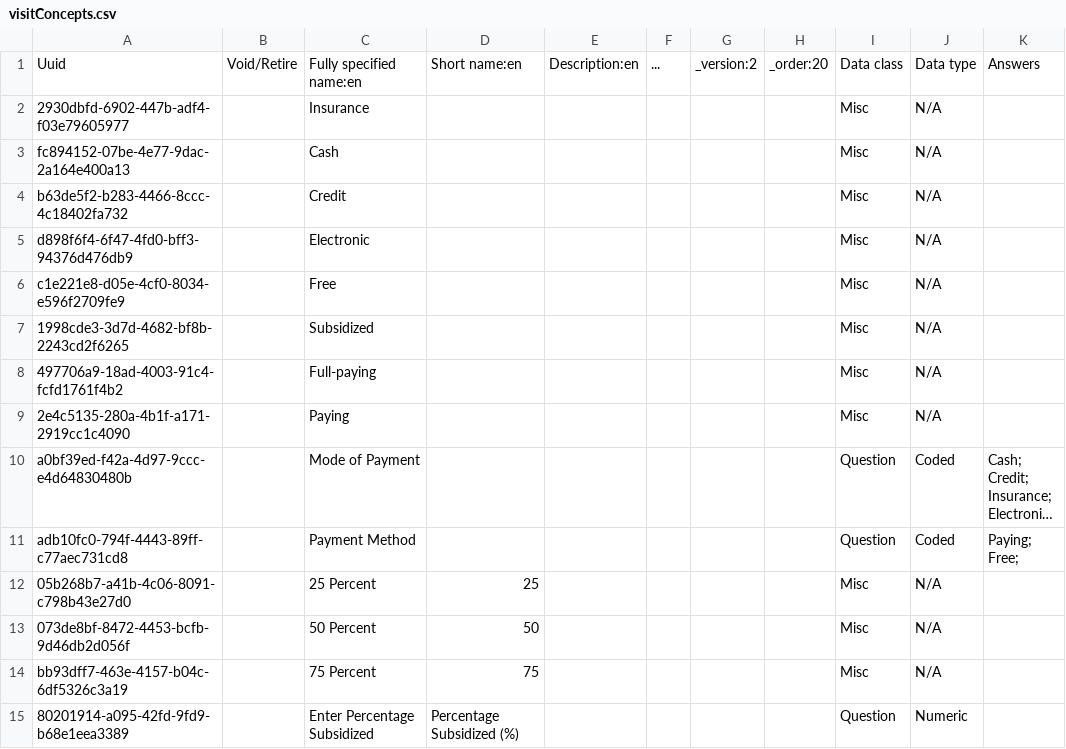
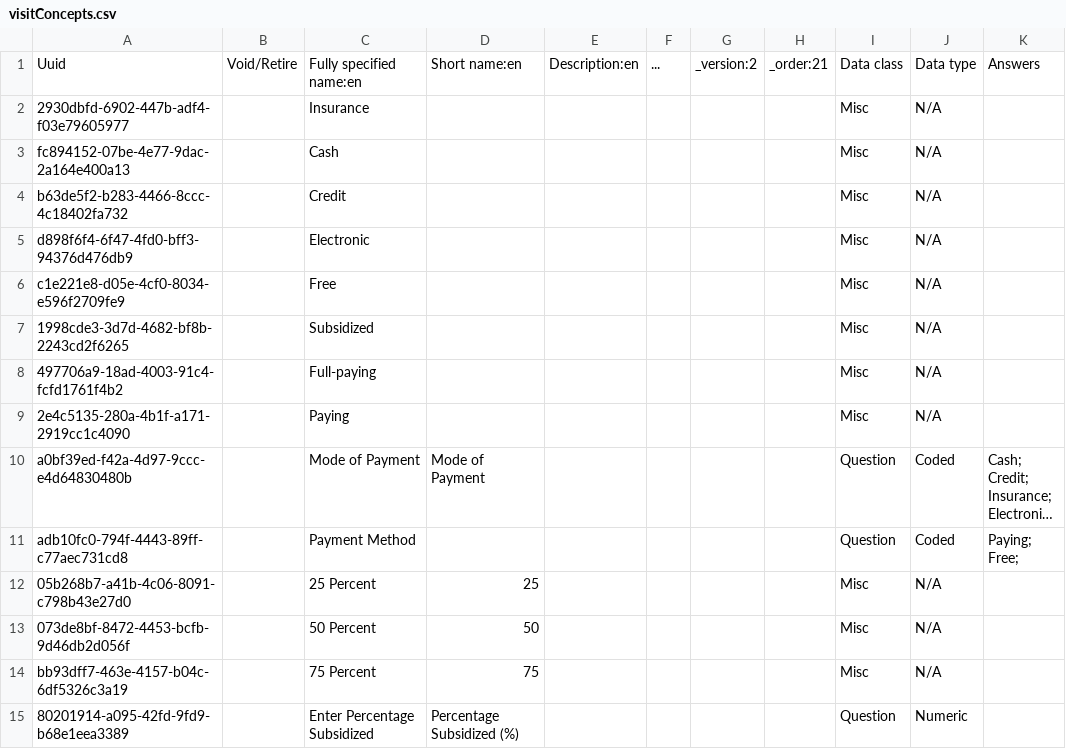
Before and after one commit to IntelliSOFT-Consulting/bdsec-metadata, a CSV file: configuration/concepts/visitConcepts.csv, drawn as a sheet; only a part is shown; long unchanged cells end in …; the diff names each change by its address in the sheet, - before the commit and + after, or states it on an @@ line.

Commit message:
Updated visit concepts

```diff
--- a/configuration/concepts/visitConcepts.csv
+++ b/configuration/concepts/visitConcepts.csv
-H1: _order:20
+H1: _order:21
-D10: (empty)
+D10: Mode of Payment
```
